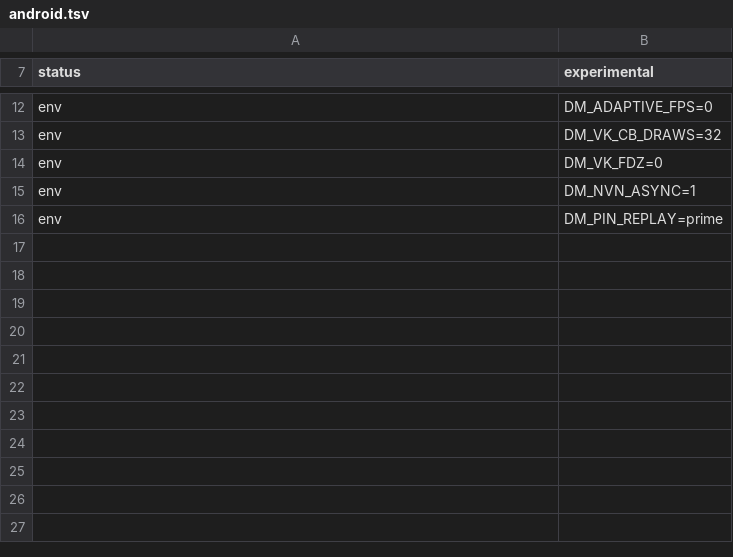
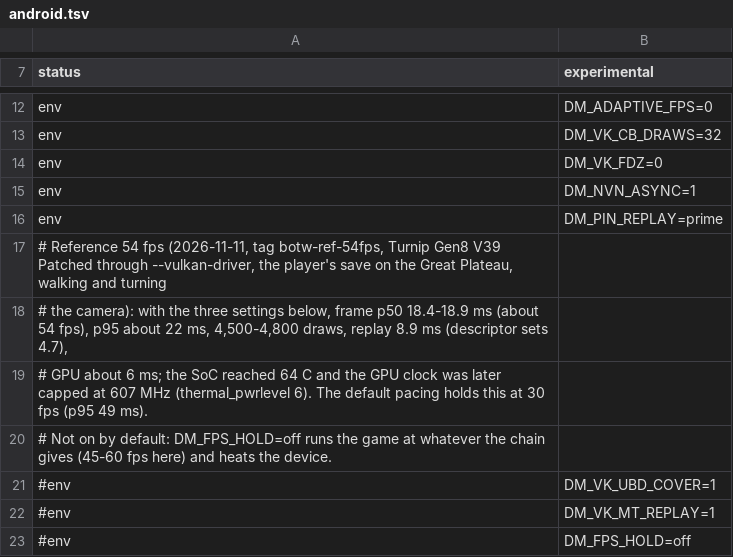
Before and after one commit to sid350/nx2android, a TSV file: nxnative/dm/games/01007EF00011E000/android.tsv, drawn as a sheet; only a part is shown, gaps mark what is left out.

```diff
--- a/nxnative/dm/games/01007EF00011E000/android.tsv
+++ b/nxnative/dm/games/01007EF00011E000/android.tsv
@@ -16 +16,8 @@ env	DM_NVN_ASYNC=1
 env	DM_PIN_REPLAY=prime
+# Reference 54 fps (2026-11-11, tag botw-ref-54fps, Turnip Gen8 V39 Patched through --vulkan-driver, the player's save on the Great Plateau, walking and turning
+# the camera): with the three settings below, frame p50 18.4-18.9 ms (about 54 fps), p95 about 22 ms, 4,500-4,800 draws, replay 8.9 ms (descriptor sets 4.7),
+# GPU about 6 ms; the SoC reached 64 C and the GPU clock was later capped at 607 MHz (thermal_pwrlevel 6). The default pacing holds this at 30 fps (p95 49 ms).
+# Not on by default: DM_FPS_HOLD=off runs the game at whatever the chain gives (45-60 fps here) and heats the device.
+#env	DM_VK_UBD_COVER=1
+#env	DM_VK_MT_REPLAY=1
+#env	DM_FPS_HOLD=off
```
